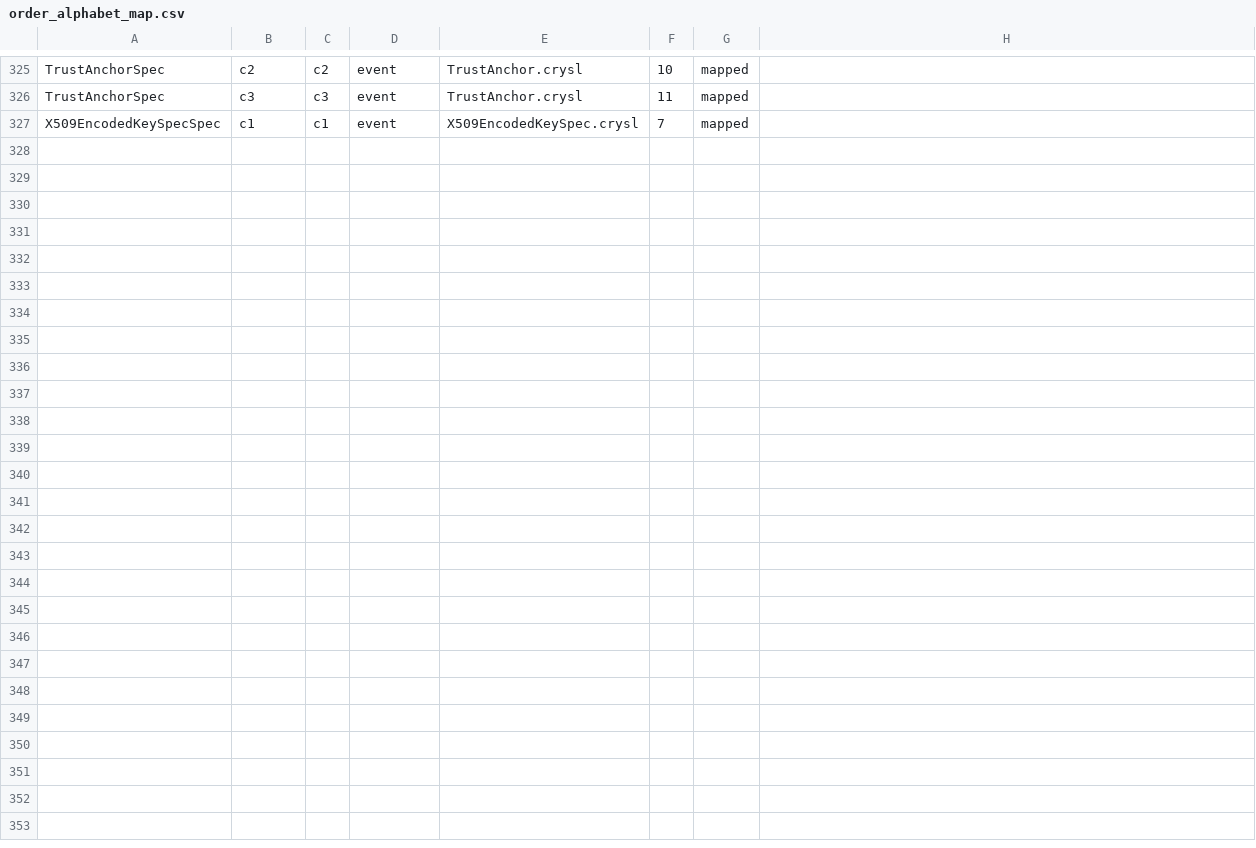
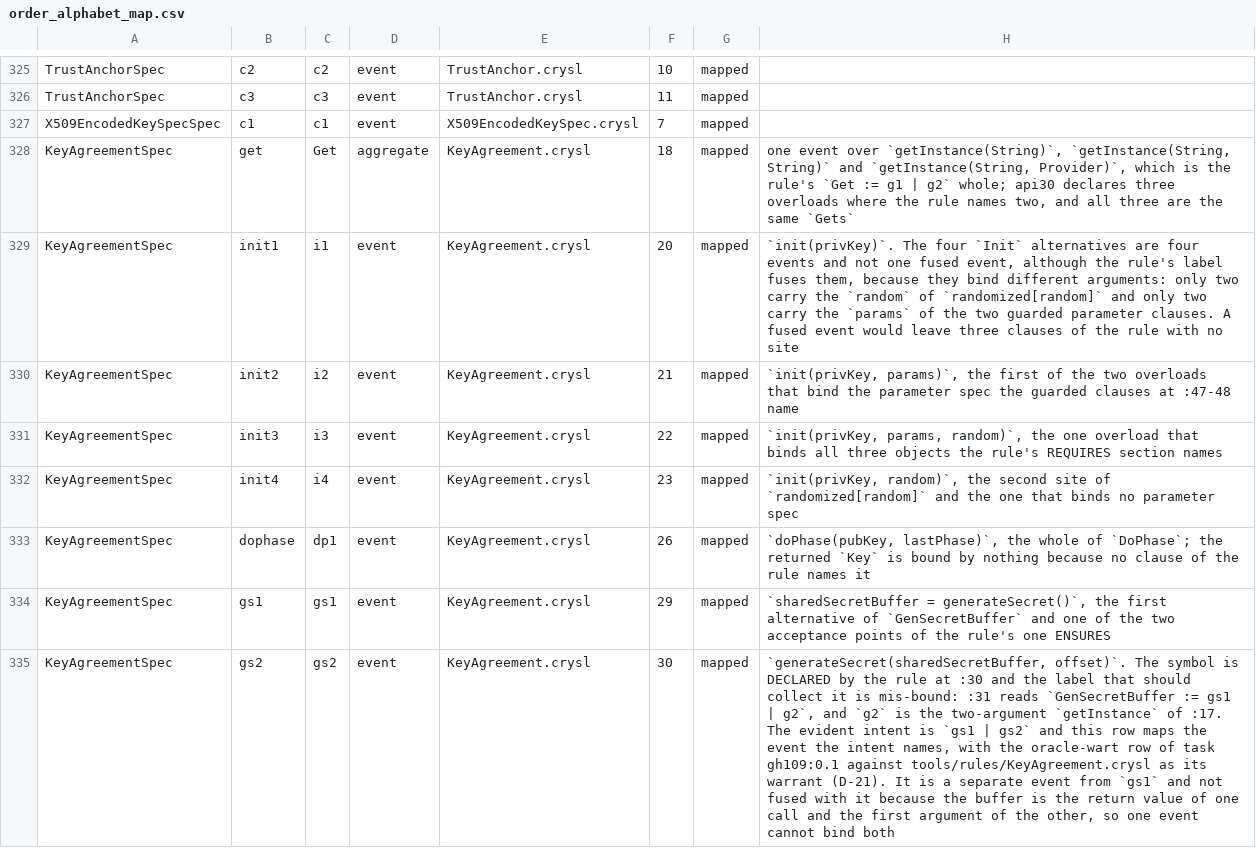
Before and after one commit to PAMunb/rvsec, a CSV file: rv-android/data/jca_android/order_alphabet_map.csv, drawn as a sheet; only a part is shown, gaps mark what is left out; the diff covers the shown part only; the diff names each change by its address in the sheet, - before the commit and + after, or states it on an @@ line.

```diff
--- a/rv-android/data/jca_android/order_alphabet_map.csv
+++ b/rv-android/data/jca_android/order_alphabet_map.csv
+row 328: KeyAgreementSpec | get | Get | aggregate | KeyAgreement.crysl | 18 | mapped | one event over `getInstance(String)`, `getInstance(String, String)` and `getInstance(String, Provider)`, which is the rule's `Get := g1 | g2` whole; api30 declares three overloads where the rule names two, and all three are the same `Gets`
+row 329: KeyAgreementSpec | init1 | i1 | event | KeyAgreement.crysl | 20 | mapped | `init(privKey)`. The four `Init` alternatives are four events and not one fused event, although the rule's label fuses them, because they bind different arguments: only two carry the `random` of `randomized[random]` and only two carry the `params` of the two guarded parameter clauses. A fused event would leave three clauses of the rule with no site
+row 330: KeyAgreementSpec | init2 | i2 | event | KeyAgreement.crysl | 21 | mapped | `init(privKey, params)`, the first of the two overloads that bind the parameter spec the guarded clauses at :47-48 name
+row 331: KeyAgreementSpec | init3 | i3 | event | KeyAgreement.crysl | 22 | mapped | `init(privKey, params, random)`, the one overload that binds all three objects the rule's REQUIRES section names
+row 332: KeyAgreementSpec | init4 | i4 | event | KeyAgreement.crysl | 23 | mapped | `init(privKey, random)`, the second site of `randomized[random]` and the one that binds no parameter spec
+row 333: KeyAgreementSpec | dophase | dp1 | event | KeyAgreement.crysl | 26 | mapped | `doPhase(pubKey, lastPhase)`, the whole of `DoPhase`; the returned `Key` is bound by nothing because no clause of the rule names it
+row 334: KeyAgreementSpec | gs1 | gs1 | event | KeyAgreement.crysl | 29 | mapped | `sharedSecretBuffer = generateSecret()`, the first alternative of `GenSecretBuffer` and one of the two acceptance points of the rule's one ENSURES
+row 335: KeyAgreementSpec | gs2 | gs2 | event | KeyAgreement.crysl | 30 | mapped | `generateSecret(sharedSecretBuffer, offset)`. The symbol is DECLARED by the rule at :30 and the label that should collect it is mis-bound: :31 reads `GenSecretBuffer := gs1 | g2`, and `g2` is the two-argument `getInstance` of :17. The evident intent is `gs1 | gs2` and this row maps the event the intent names, with the oracle-wart row of task gh109:0.1 against tools/rules/KeyAgreement.crysl as its warrant (D-21). It is a separate event from `gs1` and not fused with it because the buffer is the return value of one call and the first argument of the other, so one event cannot bind both
```
Also changed, not shown: 8 added rows elsewhere in this file, rv-android/data/jca_android/divergence_record.csv, rv-android/data/jca_android/gate_allowlist.csv, 22 other files.
